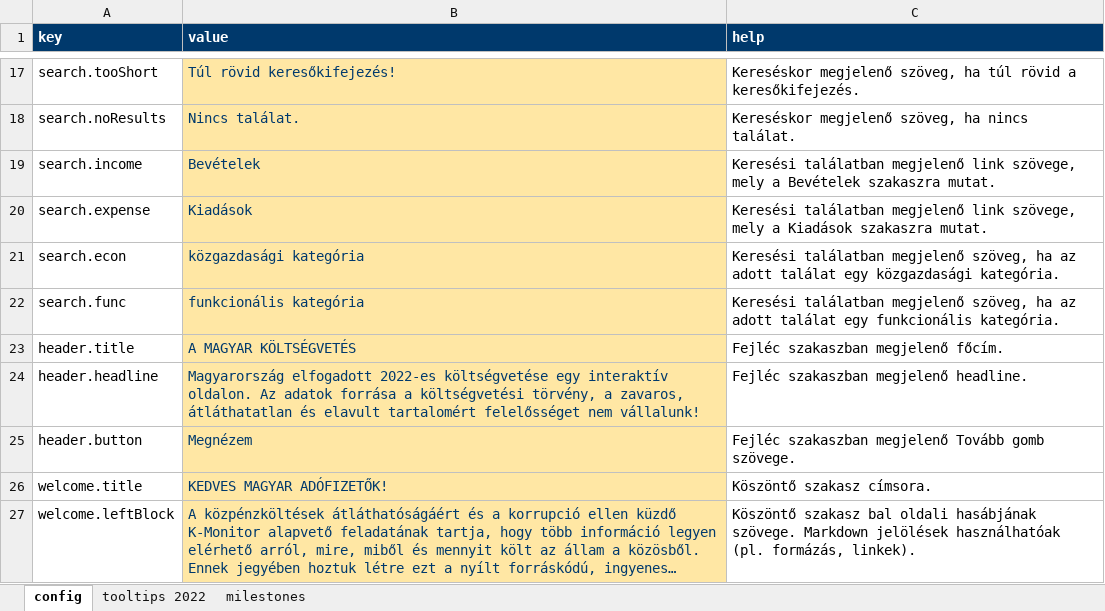
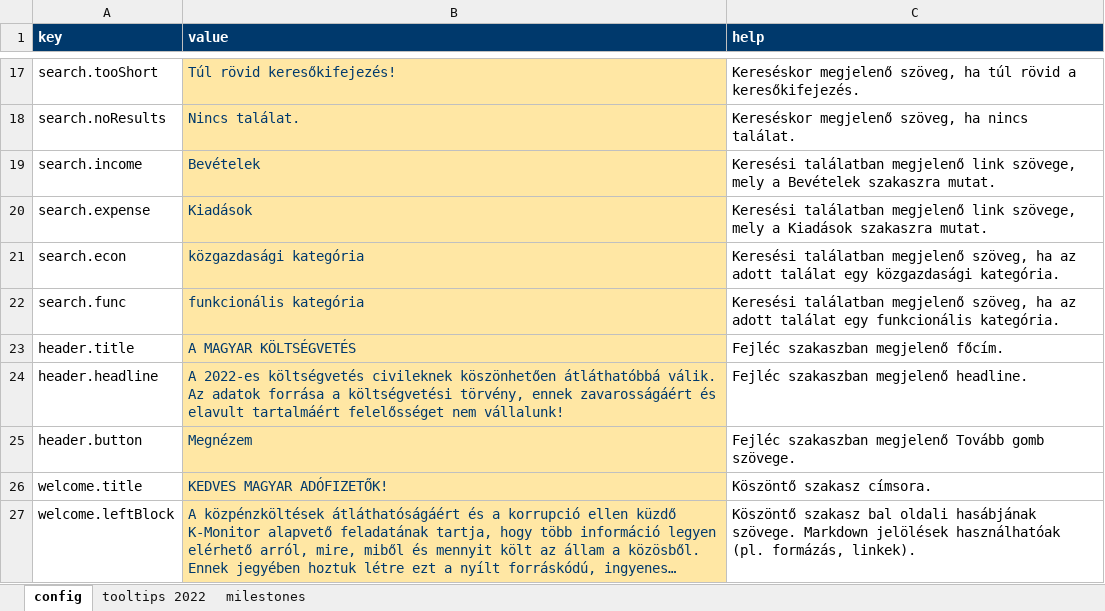
Before and after one commit to k-monitor/onkormanyzati-koltsegvetes-v2, an Excel workbook: input/config.xlsx, sheet config, drawn as a sheet; only a part is shown, gaps mark what is left out; long unchanged cells end in …; values as stored, in another font and other column widths than the file's, no borders; the diff covers the shown part only; the diff names each change by its address in the sheet, - before the commit and + after, or states it on an @@ line.

```diff
--- a/input/config.xlsx (sheet config)
+++ b/input/config.xlsx (sheet config)
-B24 (value): Magyarország elfogadott 2022-es költségvetése egy interaktív oldalon. Az adatok forrása a költségvetési törvény, a zavaros, átláthatatlan és elavult tartalomért felelősséget nem…
+B24 (value): A 2022-es költségvetés civileknek köszönhetően átláthatóbbá válik. Az adatok forrása a költségvetési törvény, ennek zavarosságáért és elavult tartalmáért felelősséget nem…
```
Also changed, not shown: 1 edited cell elsewhere in this sheet, sheet milestones, sheet tooltips 2022, 27 other files.
